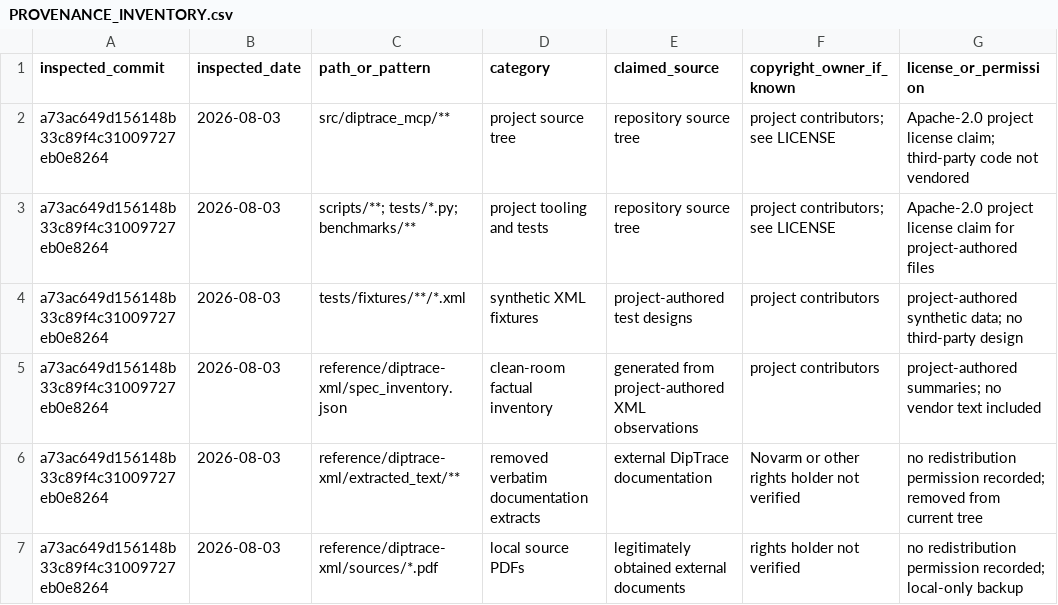
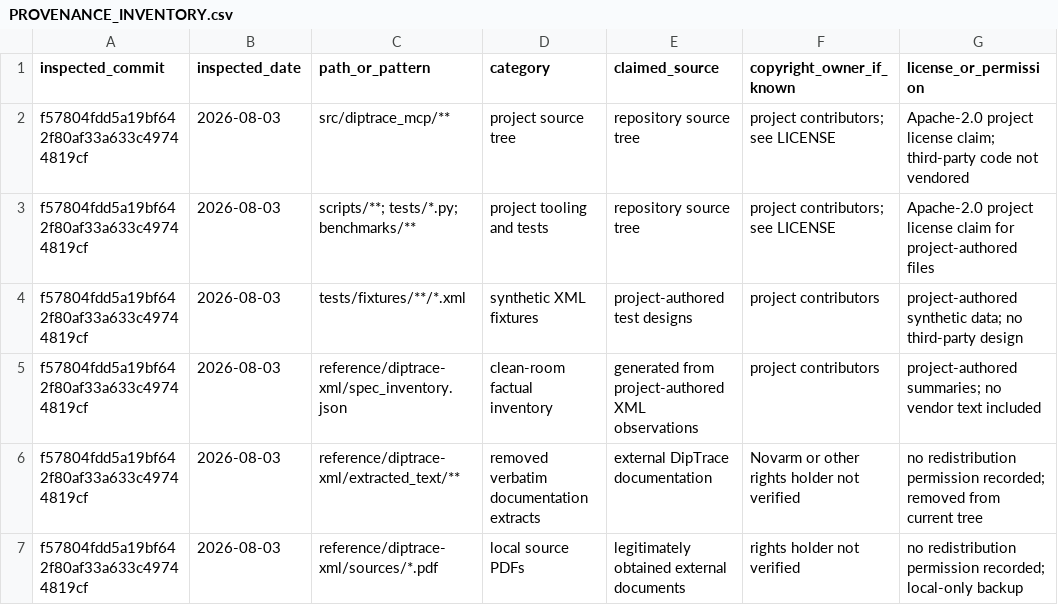
Before and after one commit to fireostendere/mcp_diptrace, a CSV file: docs/compliance/PROVENANCE_INVENTORY.csv, drawn as a sheet; only a part is shown; the diff covers the shown part only; the diff names each change by its address in the sheet, - before the commit and + after, or states it on an @@ line.

Commit message:
feat: add one-click Windows installer
Squash PR #46 into one DCO-compliant commit while preserving the reviewed tree.

Signed-off-by: fireostendere <87851878+fireostendere@users.noreply.github.com>

```diff
--- a/docs/compliance/PROVENANCE_INVENTORY.csv
+++ b/docs/compliance/PROVENANCE_INVENTORY.csv
-A2:A7 (inspected_commit): a73ac649d156148b33c89f4c31009727eb0e8264
+A2:A7 (inspected_commit): f57804fdd5a19bf642f80af33a633c49744819cf
```
Also changed, not shown: 2 added rows and 3 edited cells elsewhere in this file, 53 other files.
